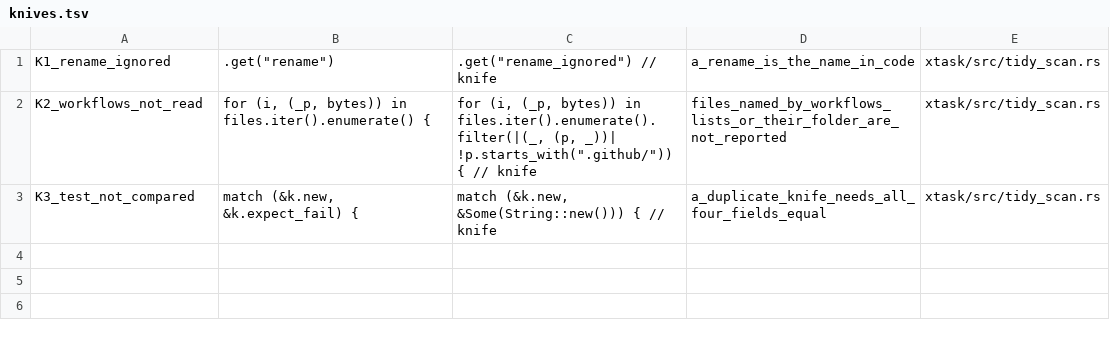
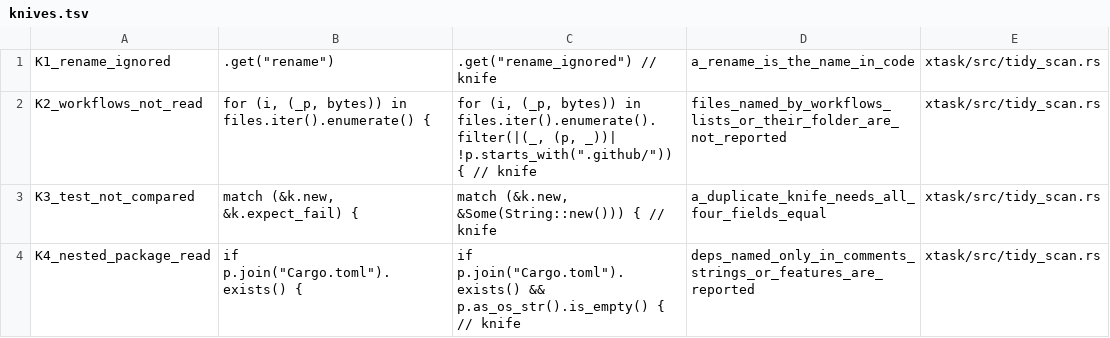
Before and after one commit to ez2app/ez2-aib, a TSV file: xtask/knives.tsv, drawn as a sheet; the diff names each change by its address in the sheet, - before the commit and + after, or states it on an @@ line.

```diff
--- a/xtask/knives.tsv
+++ b/xtask/knives.tsv
+row 4: K4_nested_package_read | if p.join("Cargo.toml").exists() { | if p.join("Cargo.toml").exists() && p.as_os_str().is_empty() { // knife | deps_named_only_in_comments_strings_or_features_are_reported | xtask/src/tidy_scan.rs
```
Also changed, not shown: 1 other file.
